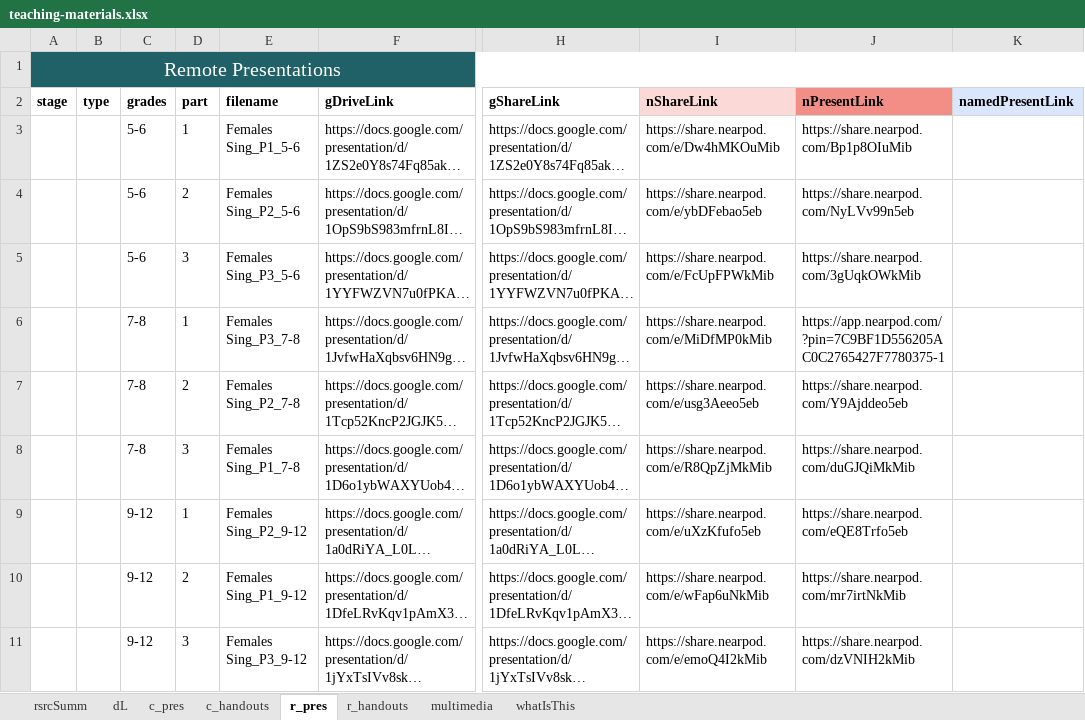
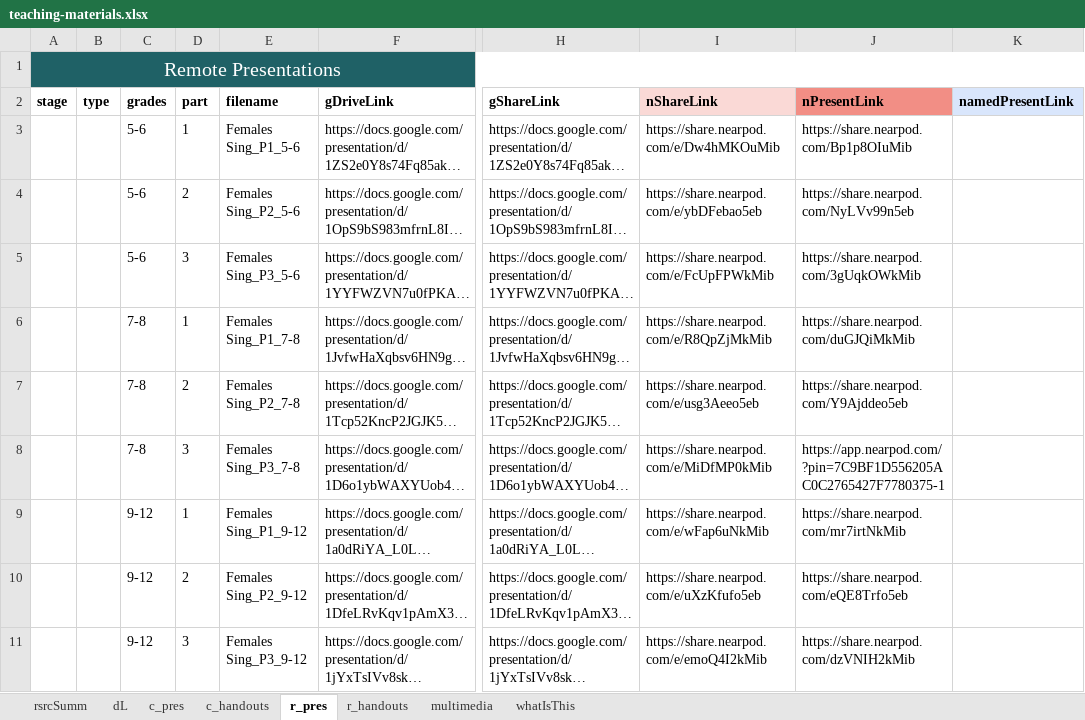
Before and after one commit to galacticpolymath/assumptionsMatter_femalesSing_math, an Excel workbook: meta/teaching-materials.xlsx, sheet r_pres, drawn as a sheet; only a part is shown, gaps mark what is left out; long unchanged cells end in …; values as stored, in another font and other column widths than the file's, no borders; charts and pictures and conditional formats not drawn; the diff names each change by its address in the sheet, - before the commit and + after, or states it on an @@ line.

```diff
--- a/meta/teaching-materials.xlsx (sheet r_pres)
+++ b/meta/teaching-materials.xlsx (sheet r_pres)
-E6 (filename): Females Sing_P3_7-8
+E6 (filename): Females Sing_P1_7-8
-I6 (nShareLink): https://share.nearpod.com/e/MiDfMP0kMib
+I6 (nShareLink): https://share.nearpod.com/e/R8QpZjMkMib
-J6 (nPresentLink): https://app.nearpod.com/?pin=7C9BF1D556205AC0C2765427F7780375-1
+J6 (nPresentLink): https://share.nearpod.com/duGJQiMkMib
-E8 (filename): Females Sing_P1_7-8
+E8 (filename): Females Sing_P3_7-8
-I8 (nShareLink): https://share.nearpod.com/e/R8QpZjMkMib
+I8 (nShareLink): https://share.nearpod.com/e/MiDfMP0kMib
-J8 (nPresentLink): https://share.nearpod.com/duGJQiMkMib
+J8 (nPresentLink): https://app.nearpod.com/?pin=7C9BF1D556205AC0C2765427F7780375-1
-E9 (filename): Females Sing_P2_9-12
+E9 (filename): Females Sing_P1_9-12
-I9 (nShareLink): https://share.nearpod.com/e/uXzKfufo5eb
+I9 (nShareLink): https://share.nearpod.com/e/wFap6uNkMib
-J9 (nPresentLink): https://share.nearpod.com/eQE8Trfo5eb
+J9 (nPresentLink): https://share.nearpod.com/mr7irtNkMib
-E10 (filename): Females Sing_P1_9-12
+E10 (filename): Females Sing_P2_9-12
-I10 (nShareLink): https://share.nearpod.com/e/wFap6uNkMib
+I10 (nShareLink): https://share.nearpod.com/e/uXzKfufo5eb
-J10 (nPresentLink): https://share.nearpod.com/mr7irtNkMib
+J10 (nPresentLink): https://share.nearpod.com/eQE8Trfo5eb
```
Also changed, not shown: sheet c_handouts, sheet r_handouts, charts or pictures, meta/version-info.xlsx, 9 other files.
